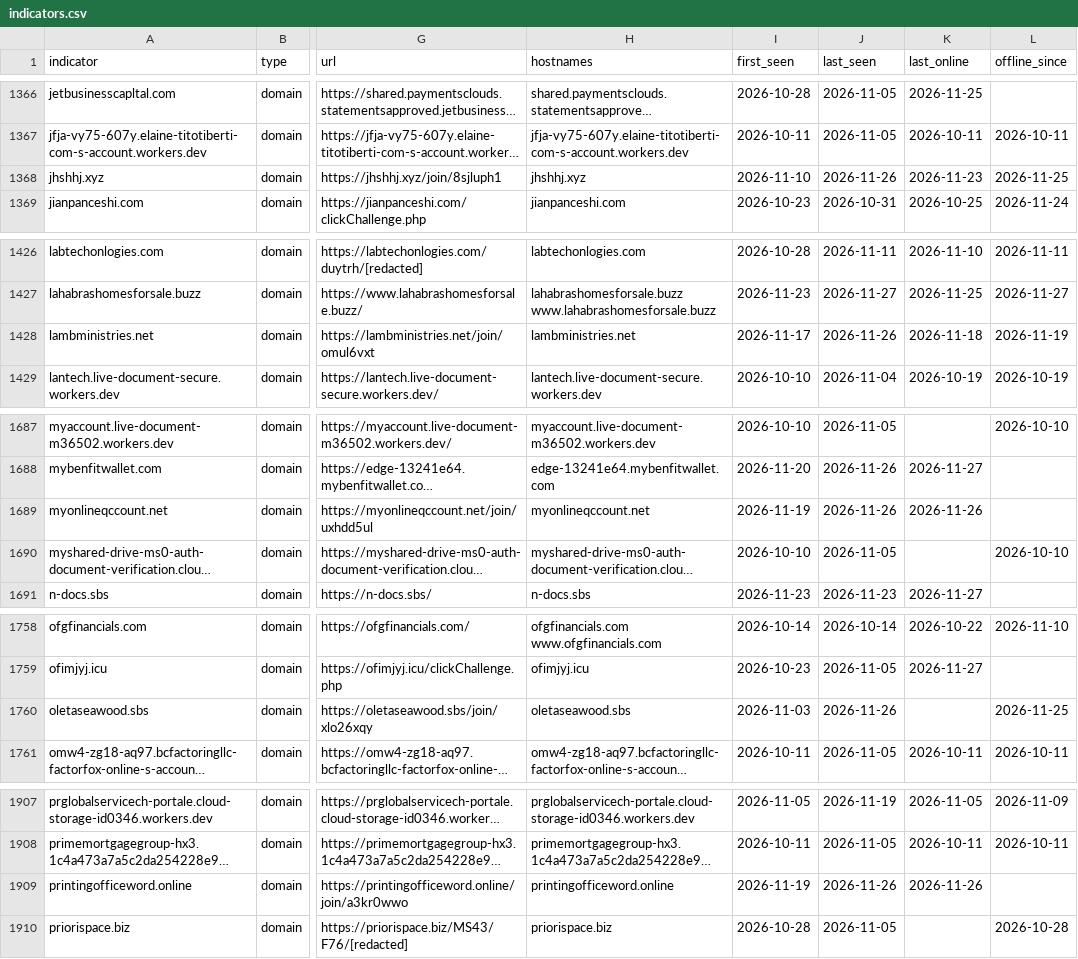
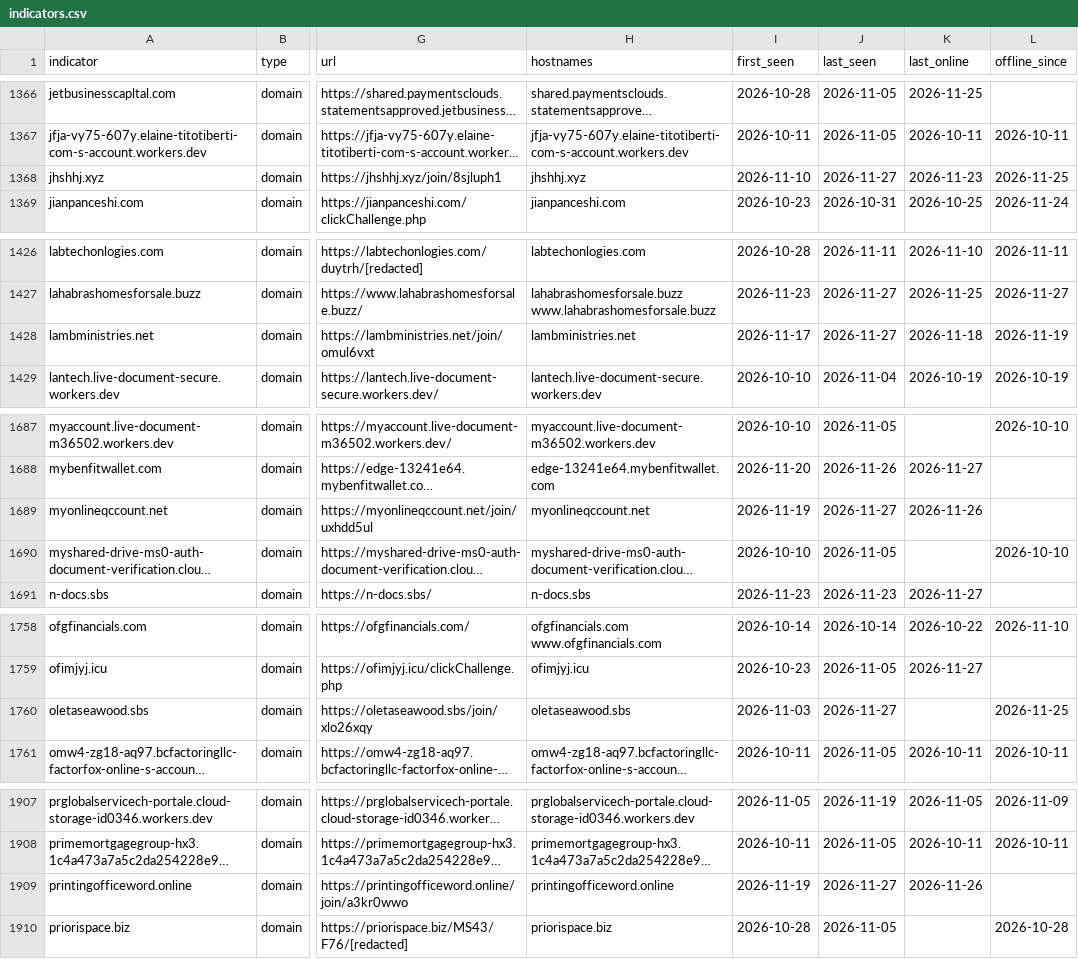
Before and after one commit to newtonpaul-hunting/Phish_Sight_IOCs, a CSV file: device-code-phishing/indicators.csv, drawn as a sheet; only a part is shown, gaps mark what is left out; long unchanged cells end in …; the diff names each change by its address in the sheet, - before the commit and + after, or states it on an @@ line.

Commit message:
Update IOCs (12,719 indicators, 293 payloads)

```diff
--- a/device-code-phishing/indicators.csv
+++ b/device-code-phishing/indicators.csv
-J1368 (last_seen): 2026-11-26
+J1368 (last_seen): 2026-11-27
-J1428 (last_seen): 2026-11-26
+J1428 (last_seen): 2026-11-27
-J1689 (last_seen): 2026-11-26
+J1689 (last_seen): 2026-11-27
-J1760 (last_seen): 2026-11-26
+J1760 (last_seen): 2026-11-27
-J1909 (last_seen): 2026-11-26
+J1909 (last_seen): 2026-11-27
```
Also changed, not shown: credential-phishing/indicators.csv, kit-backends/indicators.csv, 15 other files.
